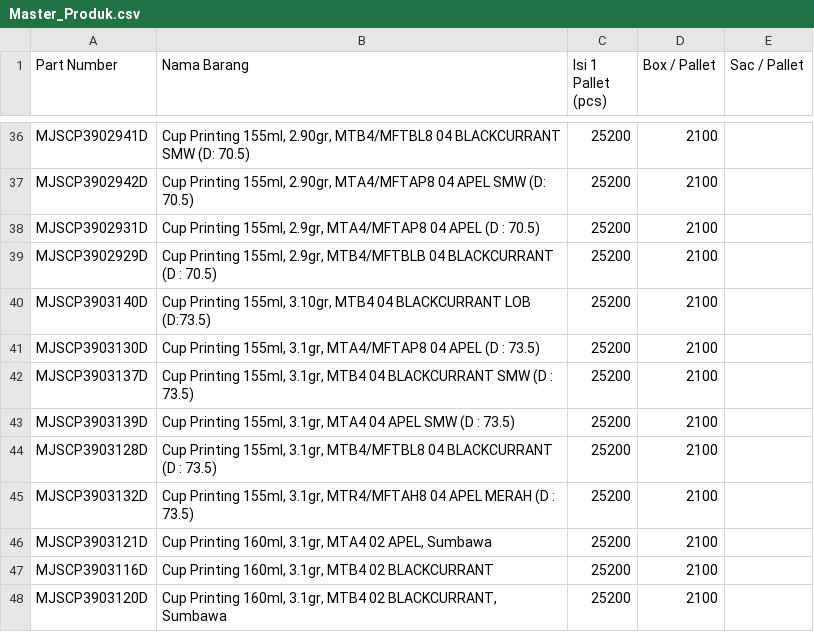
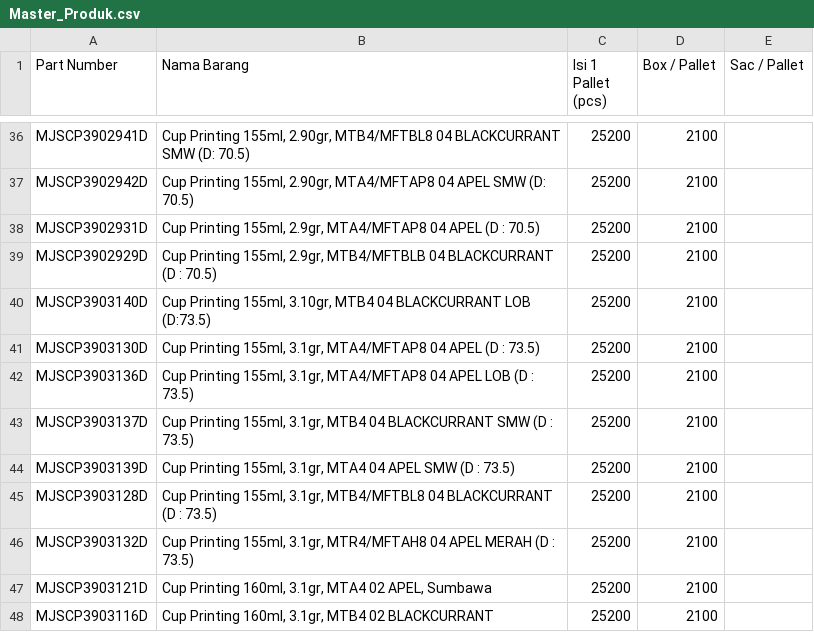
Before and after one commit to antonymhd/RX-HDI, a CSV file: Master_Produk.csv, drawn as a sheet; only a part is shown, gaps mark what is left out; the shorter side is filled out with more unchanged rows; the diff names each change by its address in the sheet, - before the commit and + after, or states it on an @@ line.

Commit message:
Restore header and data in Master_Produk.csv

```diff
--- a/Master_Produk.csv
+++ b/Master_Produk.csv
+row 42: MJSCP3903136D | Cup Printing 155ml, 3.1gr, MTA4/MFTAP8 04 APEL LOB (D : 73.5) | 25200 | 2100
```
